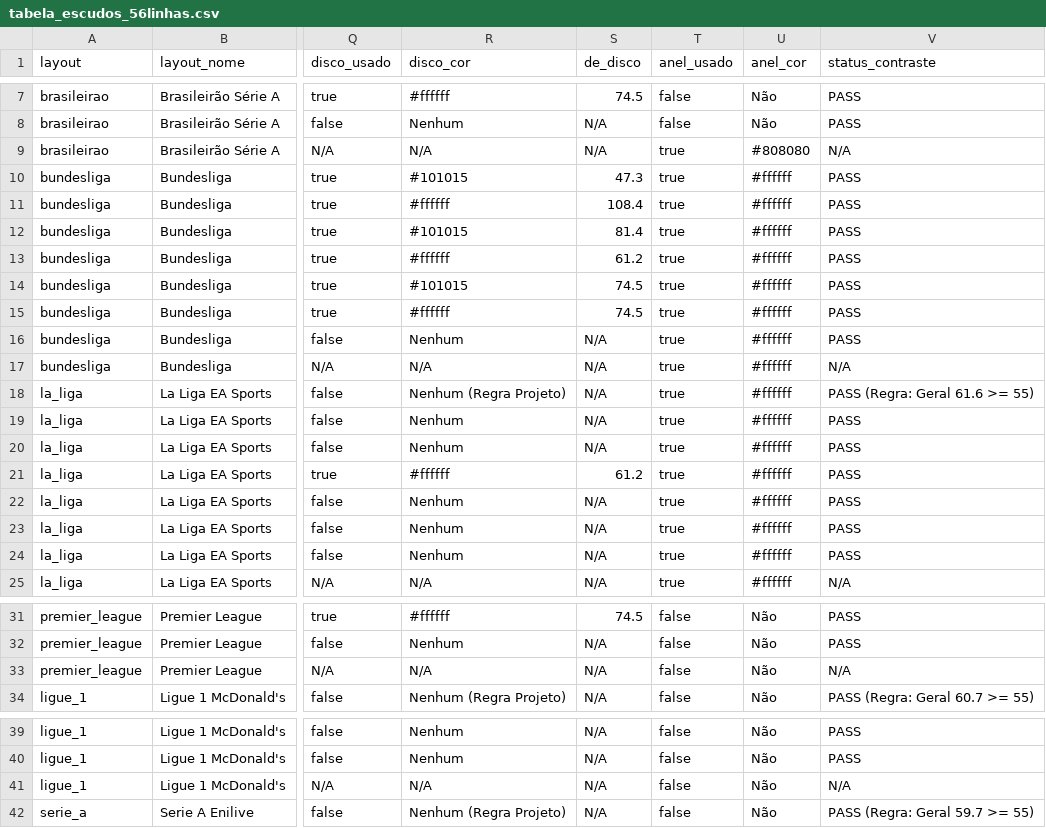
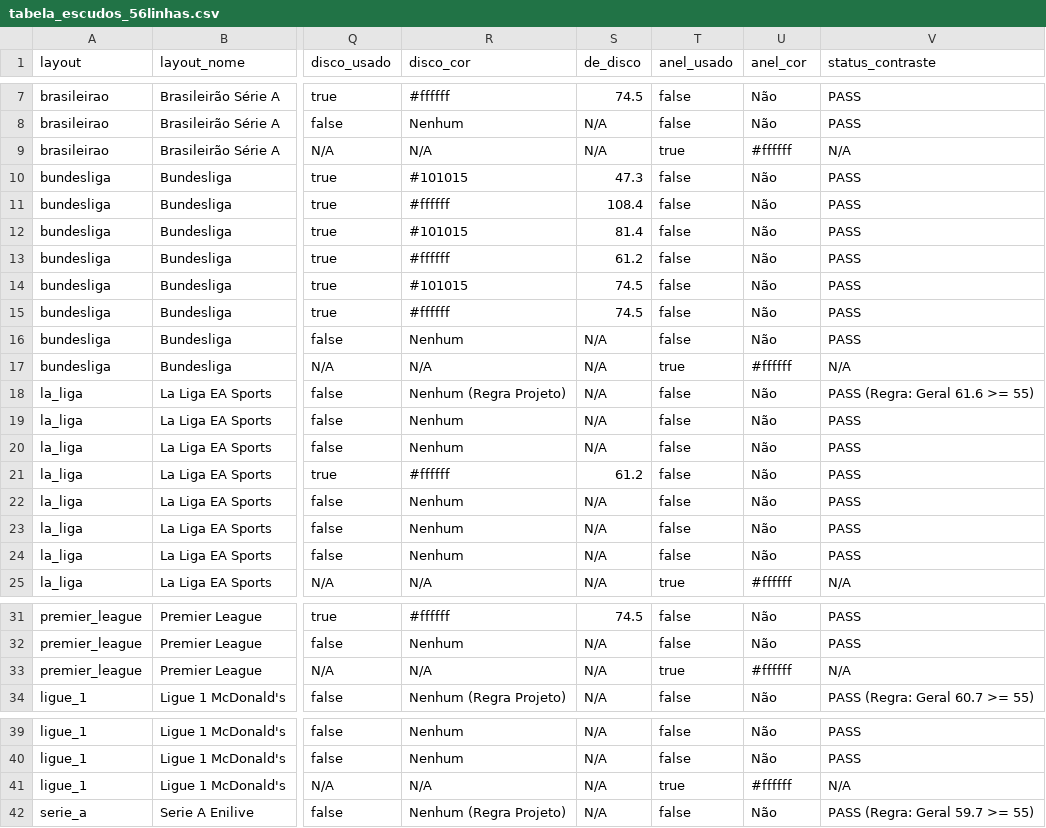
Before and after one commit to Play2703/football-legacy-godot, a CSV file: features/scoreboard/tabela_escudos_56linhas.csv, drawn as a sheet; only a part is shown, gaps mark what is left out; the diff covers the shown part only; the diff names each change by its address in the sheet, - before the commit and + after, or states it on an @@ line.

Commit message:
test(scoreboard): testes formais de anel ausente em escudo real e simetria de placar

```diff
--- a/features/scoreboard/tabela_escudos_56linhas.csv
+++ b/features/scoreboard/tabela_escudos_56linhas.csv
-U9 (anel_cor): #808080
+U9 (anel_cor): #ffffff
-T10:T16 (anel_usado): true
+T10:T16 (anel_usado): false
-U10:U16 (anel_cor): #ffffff
+U10:U16 (anel_cor): Não
-T18:T24 (anel_usado): true
+T18:T24 (anel_usado): false
-U18:U24 (anel_cor): #ffffff
+U18:U24 (anel_cor): Não
-T33 (anel_usado): false
+T33 (anel_usado): true
-U33 (anel_cor): Não
+U33 (anel_cor): #ffffff
-T41 (anel_usado): false
+T41 (anel_usado): true
-U41 (anel_cor): Não
+U41 (anel_cor): #ffffff
```
Also changed, not shown: 4 edited cells elsewhere in this file, 3 other files.
